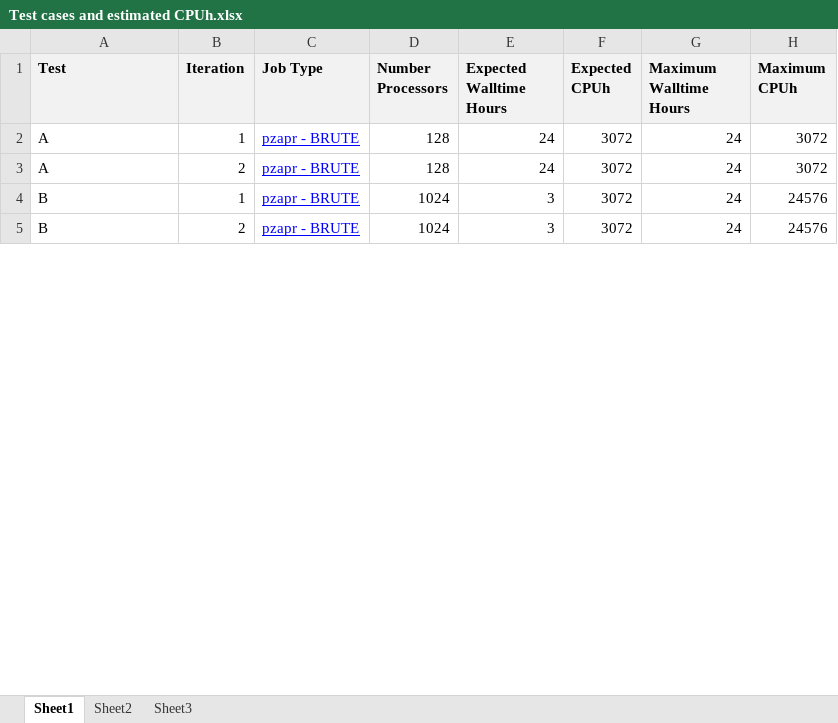
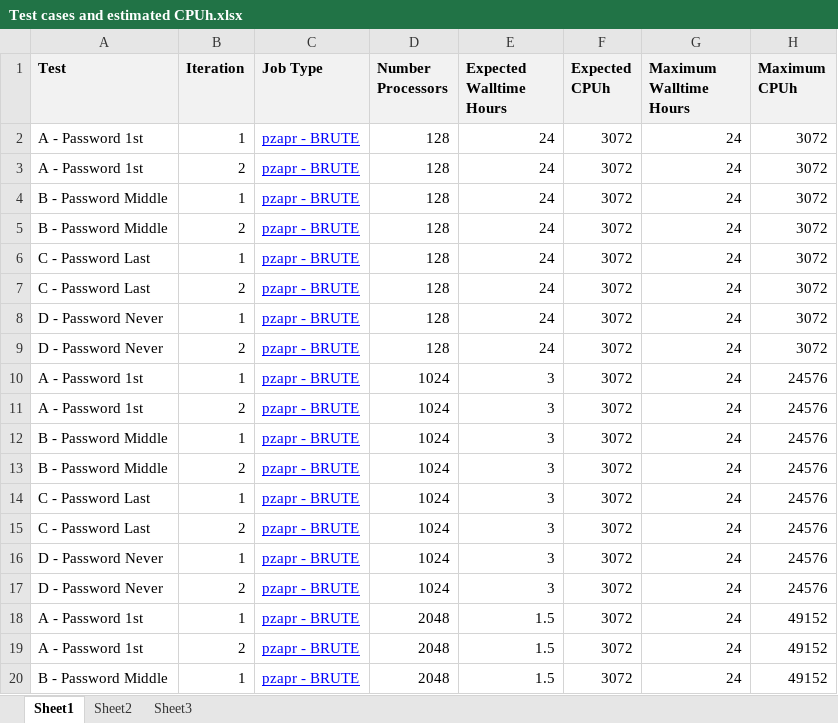
Before and after one commit to rbeede/pzapr, an Excel workbook: trunk/doc/Test cases and estimated CPUh.xlsx, sheet Sheet1, drawn as a sheet; only a part is shown; values as stored, in another font and other column widths than the file's, no borders; charts and pictures not drawn; addresses are those after the commit; the diff covers the shown part only; the diff names each change by its address in the sheet, - before the commit and + after, or states it on an @@ line.

Commit message:
git-svn-id: http://pzapr.googlecode.com/svn@62 5f64c388-b88e-07c2-f792-380a126569ba

```diff
--- a/trunk/doc/Test cases and estimated CPUh.xlsx (sheet Sheet1)
+++ b/trunk/doc/Test cases and estimated CPUh.xlsx (sheet Sheet1)
-A2:A3 (Test): A
+A2:A3 (Test): A - Password 1st
+row 4: B - Password Middle | 1 | pzapr - BRUTE | 128 | 24 | 3072 | 24 | 3072
+row 5: B - Password Middle | 2 | pzapr - BRUTE | 128 | 24 | 3072 | 24 | 3072
+row 6: C - Password Last | 1 | pzapr - BRUTE | 128 | 24 | 3072 | 24 | 3072
+row 7: C - Password Last | 2 | pzapr - BRUTE | 128 | 24 | 3072 | 24 | 3072
+row 8: D - Password Never | 1 | pzapr - BRUTE | 128 | 24 | 3072 | 24 | 3072
+row 9: D - Password Never | 2 | pzapr - BRUTE | 128 | 24 | 3072 | 24 | 3072
+row 10: A - Password 1st | 1 | pzapr - BRUTE | 1024 | 3 | 3072 | 24 | 24576
+row 11: A - Password 1st | 2 | pzapr - BRUTE | 1024 | 3 | 3072 | 24 | 24576
-A12:A13 (Test): B
+A12:A13 (Test): B - Password Middle
+row 14: C - Password Last | 1 | pzapr - BRUTE | 1024 | 3 | 3072 | 24 | 24576
+row 15: C - Password Last | 2 | pzapr - BRUTE | 1024 | 3 | 3072 | 24 | 24576
+row 16: D - Password Never | 1 | pzapr - BRUTE | 1024 | 3 | 3072 | 24 | 24576
+row 17: D - Password Never | 2 | pzapr - BRUTE | 1024 | 3 | 3072 | 24 | 24576
+row 18: A - Password 1st | 1 | pzapr - BRUTE | 2048 | 1.5 | 3072 | 24 | 49152
+row 19: A - Password 1st | 2 | pzapr - BRUTE | 2048 | 1.5 | 3072 | 24 | 49152
+row 20: B - Password Middle | 1 | pzapr - BRUTE | 2048 | 1.5 | 3072 | 24 | 49152
```
Also changed, not shown: 22 added rows, 1 removed row and 8 edited cells elsewhere in this sheet, formulas that keep their value, charts or pictures, 6 other files.
